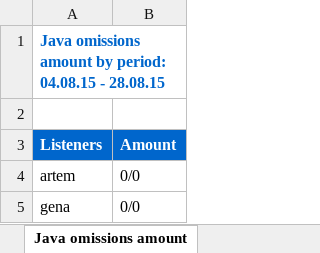
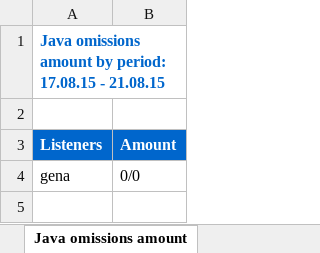
Before and after one commit to oldprofile/Group4, an Excel workbook: src/main/webapp/statistics/Java_omissions_amount.xlsx, sheet Java omissions amount, drawn as a sheet; values as stored, in another font and other column widths than the file's, no borders; the diff names each change by its address in the sheet, - before the commit and + after, or states it on an @@ line.

```diff
--- a/src/main/webapp/statistics/Java_omissions_amount.xlsx (sheet Java omissions amount)
+++ b/src/main/webapp/statistics/Java_omissions_amount.xlsx (sheet Java omissions amount)
-A1 (Listeners): …by period: 04.08.15 - 28.08.15
+A1 (Listeners): …by period: 17.08.15 - 21.08.15
-row 4: artem | 0/0
```
Also changed, not shown: src/main/webapp/statistics/Java_omissions_dates.xlsx, src/main/webapp/statistics/artem_omission_amount_on_Front end.xlsx, 6 other files.
